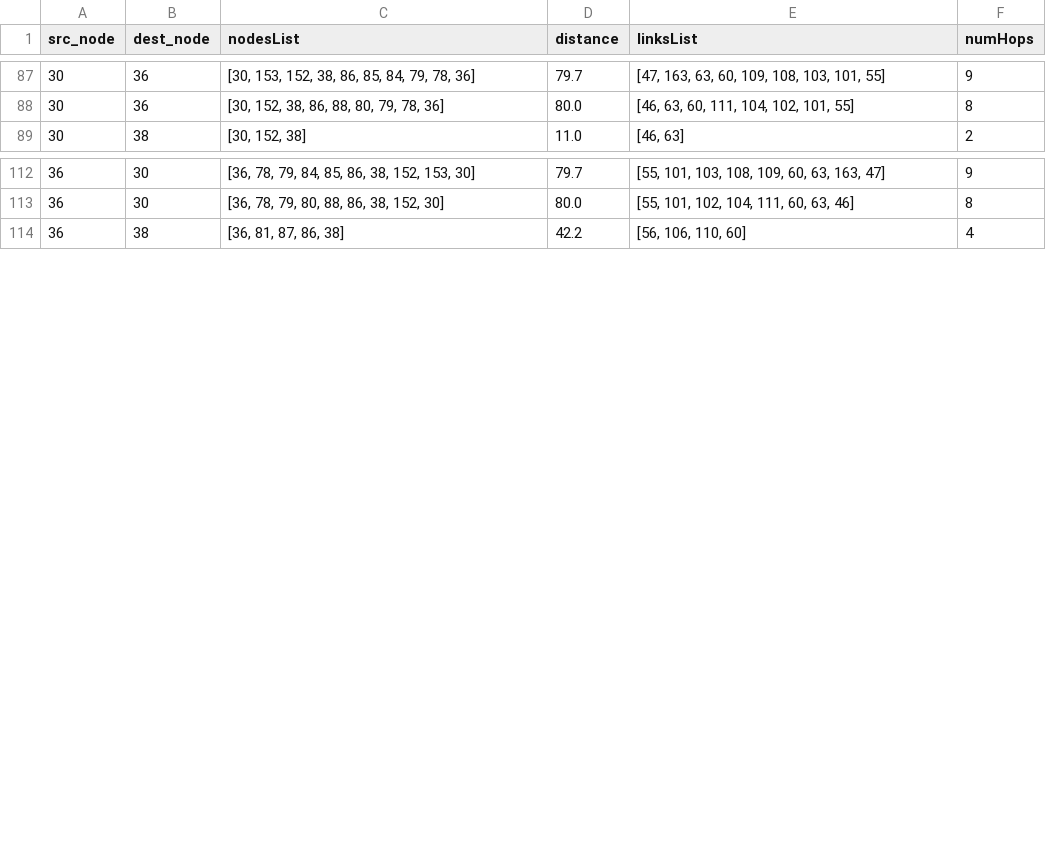
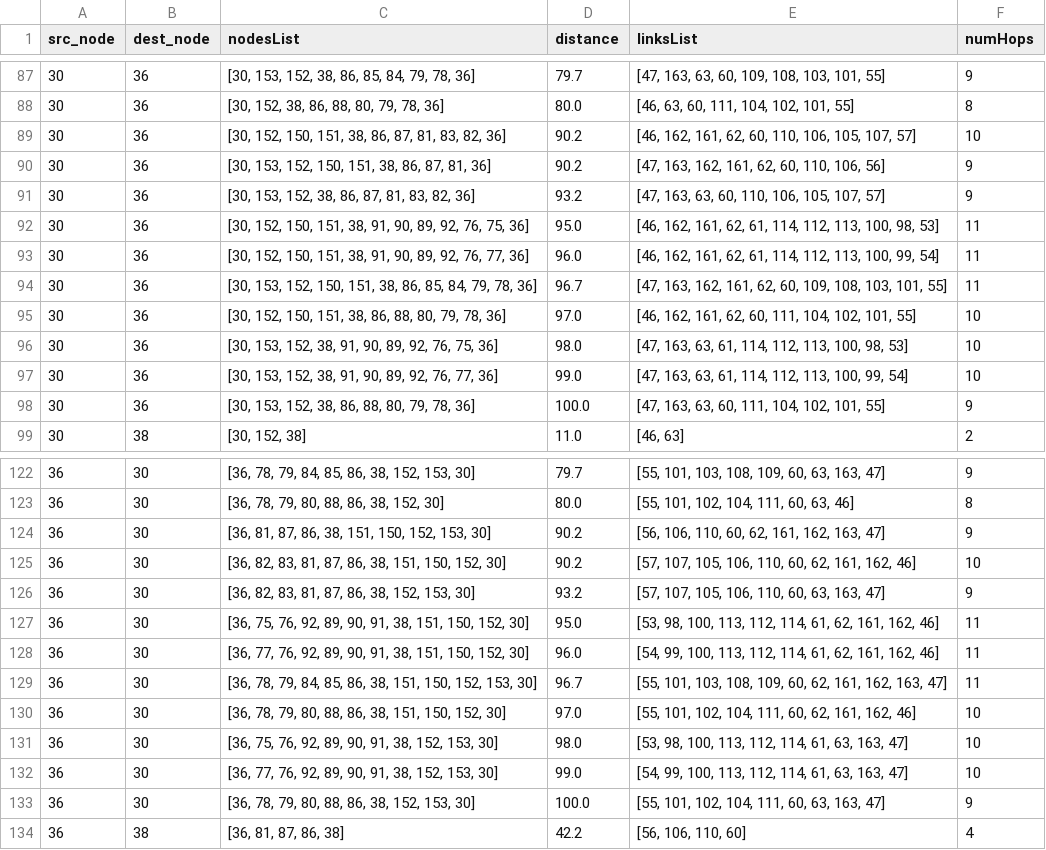
Before and after one commit to MatinRafiei/SixDman, a CSV file: K_path_attributes_colocated.csv, drawn as a sheet; only a part is shown, gaps mark what is left out.

Commit message:
calculate 20 shortest path for colocated HL4s

```diff
--- a/K_path_attributes_colocated.csv
+++ b/K_path_attributes_colocated.csv
@@ -88,2 +88,12 @@ src_node,dest_node,nodesList,distance,linksList,numHops
 30,36,"[30, 152, 38, 86, 88, 80, 79, 78, 36]",80.0,"[46, 63, 60, 111, 104, 102, 101, 55]",8
+30,36,"[30, 152, 150, 151, 38, 86, 87, 81, 83, 82, 36]",90.2,"[46, 162, 161, 62, 60, 110, 106, 105, 107, 57]",10
+30,36,"[30, 153, 152, 150, 151, 38, 86, 87, 81, 36]",90.2,"[47, 163, 162, 161, 62, 60, 110, 106, 56]",9
+30,36,"[30, 153, 152, 38, 86, 87, 81, 83, 82, 36]",93.2,"[47, 163, 63, 60, 110, 106, 105, 107, 57]",9
+30,36,"[30, 152, 150, 151, 38, 91, 90, 89, 92, 76, 75, 36]",95.0,"[46, 162, 161, 62, 61, 114, 112, 113, 100, 98, 53]",11
+30,36,"[30, 152, 150, 151, 38, 91, 90, 89, 92, 76, 77, 36]",96.0,"[46, 162, 161, 62, 61, 114, 112, 113, 100, 99, 54]",11
+30,36,"[30, 153, 152, 150, 151, 38, 86, 85, 84, 79, 78, 36]",96.7,"[47, 163, 162, 161, 62, 60, 109, 108, 103, 101, 55]",11
+30,36,"[30, 152, 150, 151, 38, 86, 88, 80, 79, 78, 36]",97.0,"[46, 162, 161, 62, 60, 111, 104, 102, 101, 55]",10
+30,36,"[30, 153, 152, 38, 91, 90, 89, 92, 76, 75, 36]",98.0,"[47, 163, 63, 61, 114, 112, 113, 100, 98, 53]",10
+30,36,"[30, 153, 152, 38, 91, 90, 89, 92, 76, 77, 36]",99.0,"[47, 163, 63, 61, 114, 112, 113, 100, 99, 54]",10
+30,36,"[30, 153, 152, 38, 86, 88, 80, 79, 78, 36]",100.0,"[47, 163, 63, 60, 111, 104, 102, 101, 55]",9
 30,38,"[30, 152, 38]",11.0,"[46, 63]",2
@@ -113,2 +123,12 @@ src_node,dest_node,nodesList,distance,linksList,numHops
 36,30,"[36, 78, 79, 80, 88, 86, 38, 152, 30]",80.0,"[55, 101, 102, 104, 111, 60, 63, 46]",8
+36,30,"[36, 81, 87, 86, 38, 151, 150, 152, 153, 30]",90.2,"[56, 106, 110, 60, 62, 161, 162, 163, 47]",9
+36,30,"[36, 82, 83, 81, 87, 86, 38, 151, 150, 152, 30]",90.2,"[57, 107, 105, 106, 110, 60, 62, 161, 162, 46]",10
+36,30,"[36, 82, 83, 81, 87, 86, 38, 152, 153, 30]",93.2,"[57, 107, 105, 106, 110, 60, 63, 163, 47]",9
+36,30,"[36, 75, 76, 92, 89, 90, 91, 38, 151, 150, 152, 30]",95.0,"[53, 98, 100, 113, 112, 114, 61, 62, 161, 162, 46]",11
+36,30,"[36, 77, 76, 92, 89, 90, 91, 38, 151, 150, 152, 30]",96.0,"[54, 99, 100, 113, 112, 114, 61, 62, 161, 162, 46]",11
+36,30,"[36, 78, 79, 84, 85, 86, 38, 151, 150, 152, 153, 30]",96.7,"[55, 101, 103, 108, 109, 60, 62, 161, 162, 163, 47]",11
+36,30,"[36, 78, 79, 80, 88, 86, 38, 151, 150, 152, 30]",97.0,"[55, 101, 102, 104, 111, 60, 62, 161, 162, 46]",10
+36,30,"[36, 75, 76, 92, 89, 90, 91, 38, 152, 153, 30]",98.0,"[53, 98, 100, 113, 112, 114, 61, 63, 163, 47]",10
+36,30,"[36, 77, 76, 92, 89, 90, 91, 38, 152, 153, 30]",99.0,"[54, 99, 100, 113, 112, 114, 61, 63, 163, 47]",10
+36,30,"[36, 78, 79, 80, 88, 86, 38, 152, 153, 30]",100.0,"[55, 101, 102, 104, 111, 60, 63, 163, 47]",9
 36,38,"[36, 81, 87, 86, 38]",42.2,"[56, 106, 110, 60]",4
```
